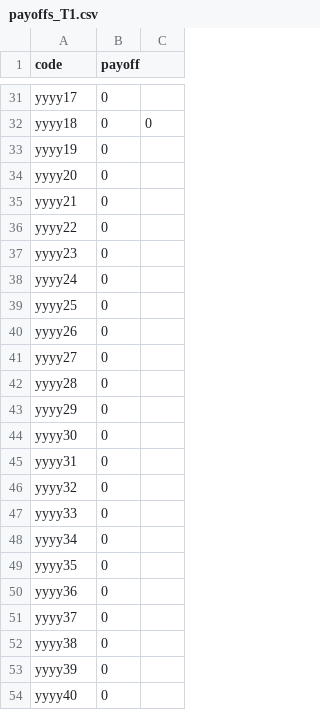
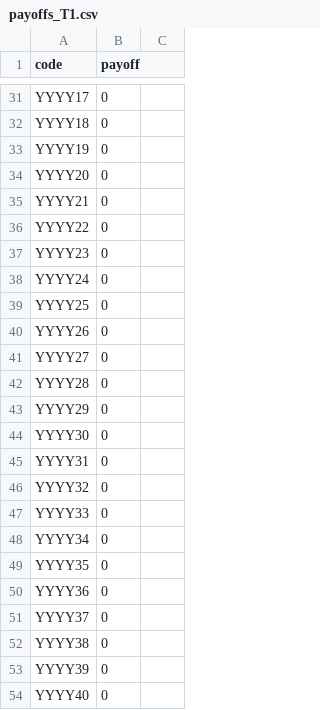
Before and after one commit to LeonBartosch/common_commitment_t2, a CSV file: payoffs_T1.csv, drawn as a sheet; only a part is shown, gaps mark what is left out; removed rows and columns are numbered as before the commit, all else as after; the diff covers the shown part only; the diff names each change by its address in the sheet, - before the commit and + after, or states it on an @@ line.

```diff
--- a/payoffs_T1.csv
+++ b/payoffs_T1.csv
-A31 (code): yyyy17
+A31 (code): YYYY17
-row 32: yyyy18 | 0 | 0
+row 32: YYYY18 | 0
-A33 (code): yyyy19
+A33 (code): YYYY19
-A34 (code): yyyy20
+A34 (code): YYYY20
-A35 (code): yyyy21
+A35 (code): YYYY21
-A36 (code): yyyy22
+A36 (code): YYYY22
-A37 (code): yyyy23
+A37 (code): YYYY23
-A38 (code): yyyy24
+A38 (code): YYYY24
-A39 (code): yyyy25
+A39 (code): YYYY25
-A40 (code): yyyy26
+A40 (code): YYYY26
-A41 (code): yyyy27
+A41 (code): YYYY27
-A42 (code): yyyy28
+A42 (code): YYYY28
-A43 (code): yyyy29
+A43 (code): YYYY29
-A44 (code): yyyy30
+A44 (code): YYYY30
-A45 (code): yyyy31
+A45 (code): YYYY31
-A46 (code): yyyy32
+A46 (code): YYYY32
-A47 (code): yyyy33
+A47 (code): YYYY33
-A48 (code): yyyy34
+A48 (code): YYYY34
-A49 (code): yyyy35
+A49 (code): YYYY35
-A50 (code): yyyy36
+A50 (code): YYYY36
-A51 (code): yyyy37
+A51 (code): YYYY37
-A52 (code): yyyy38
+A52 (code): YYYY38
-A53 (code): yyyy39
+A53 (code): YYYY39
-A54 (code): yyyy40
+A54 (code): YYYY40
```
Also changed, not shown: 27 edited cells elsewhere in this file, _static/chat/ic_chat.csv, 26 other files.
